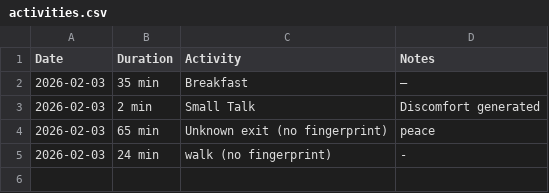
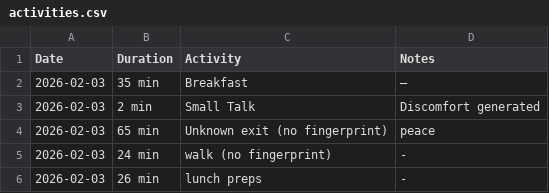
Before and after one commit to asdfjuan/refactored-couscous, a CSV file: activities.csv, drawn as a sheet.

Commit message:
Add lunch preps activity to activities.csv

```diff
--- a/activities.csv
+++ b/activities.csv
@@ -5 +5,2 @@ Date,Duration,Activity,Notes
 2026-02-03,24 min,walk (no fingerprint),-
+2026-02-03,26 min,lunch preps,-
```
